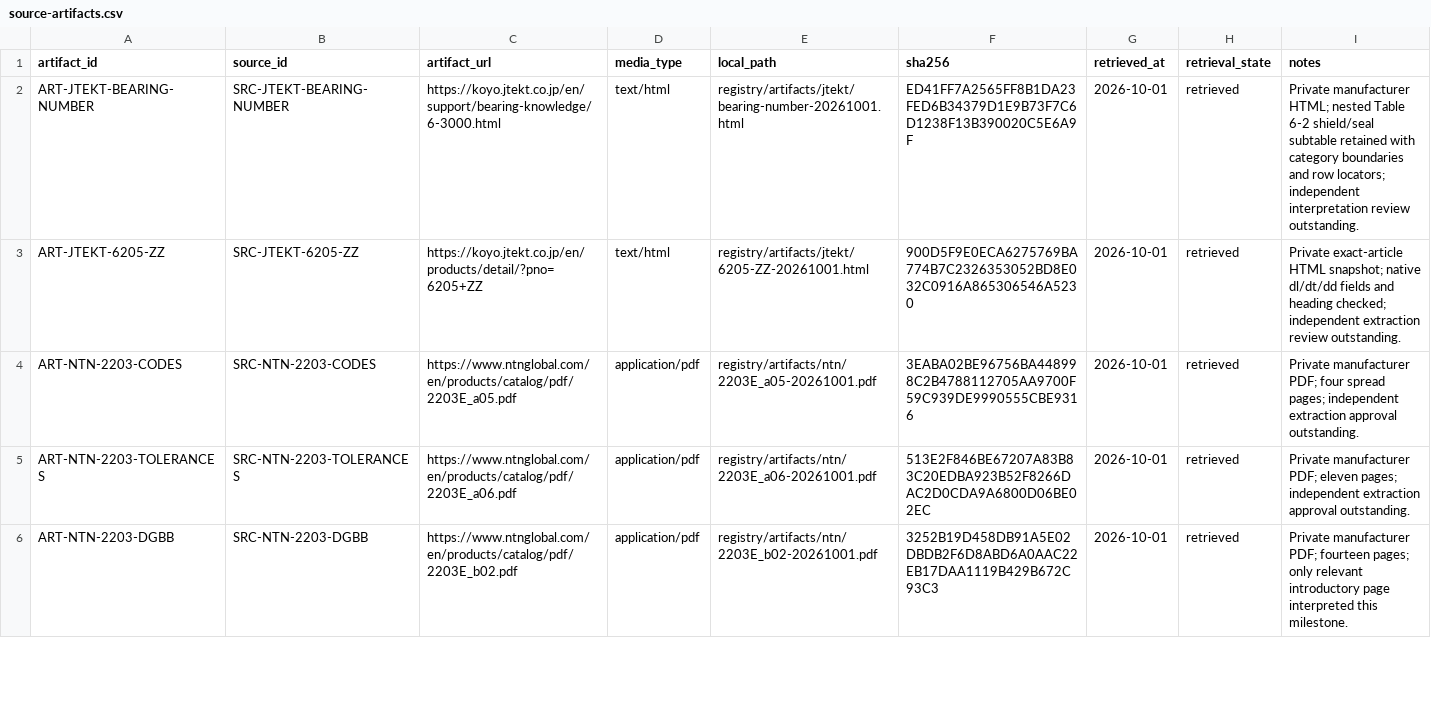
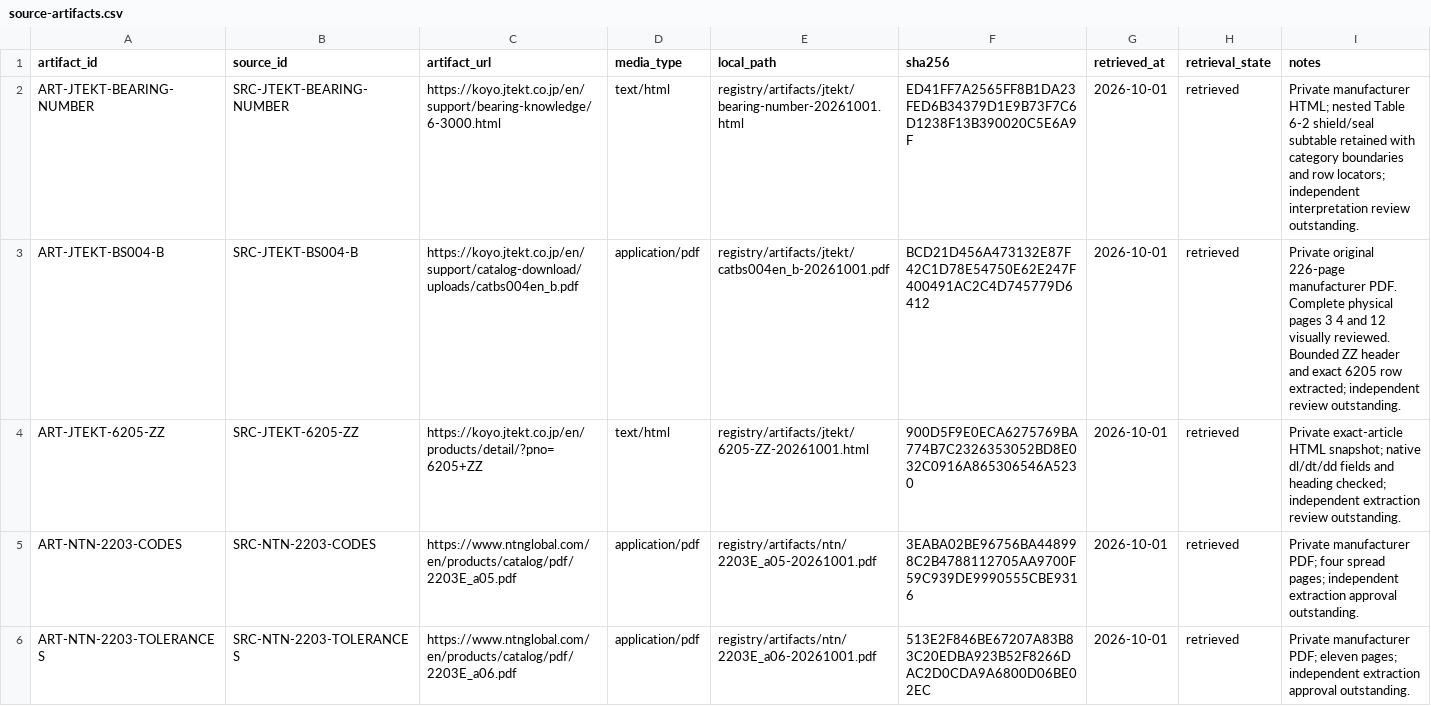
Before and after one commit to drester08/universalpartnumber, a CSV file: registry/data/source-artifacts.csv, drawn as a sheet; only a part is shown; the shorter side is filled out with more unchanged rows; the diff names each change by its address in the sheet, - before the commit and + after, or states it on an @@ line.

```diff
--- a/registry/data/source-artifacts.csv
+++ b/registry/data/source-artifacts.csv
+row 3: ART-JTEKT-BS004-B | SRC-JTEKT-BS004-B | https://koyo.jtekt.co.jp/en/support/catalog-download/uploads/catbs004en_b.pdf | application/pdf | registry/artifacts/jtekt/catbs004en_b-20261001.pdf | BCD21D456A473132E87F42C1D78E54750E62E247F400491AC2C4D745779D6412 | 2026-10-01 | retrieved | Private original 226-page manufacturer PDF. Complete physical pages 3 4 and 12 visually reviewed. Bounded ZZ header and exact 6205 row extracted; independent review outstanding.
```
Also changed, not shown: registry/data/source-register.csv, 6 other files.
